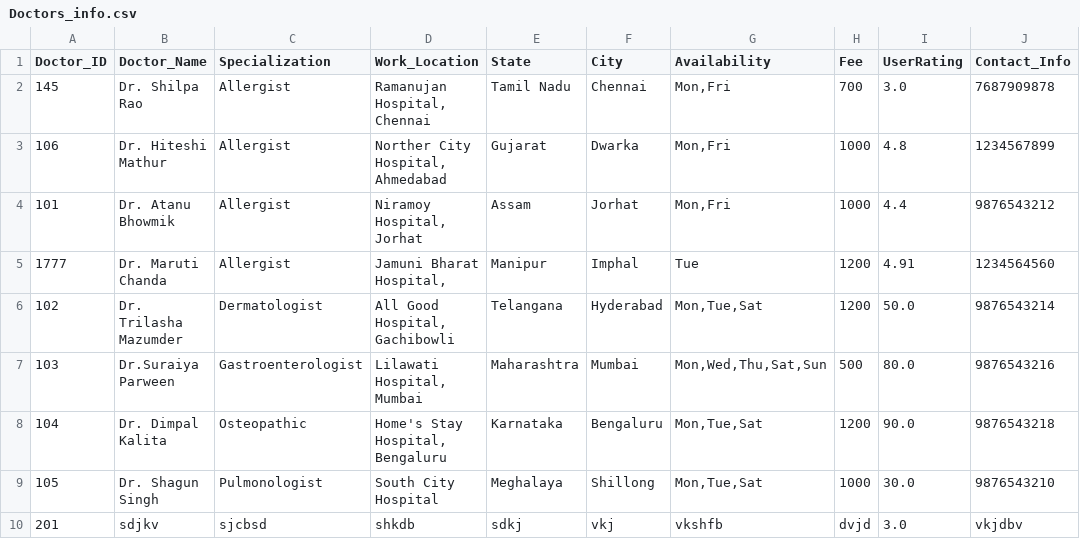
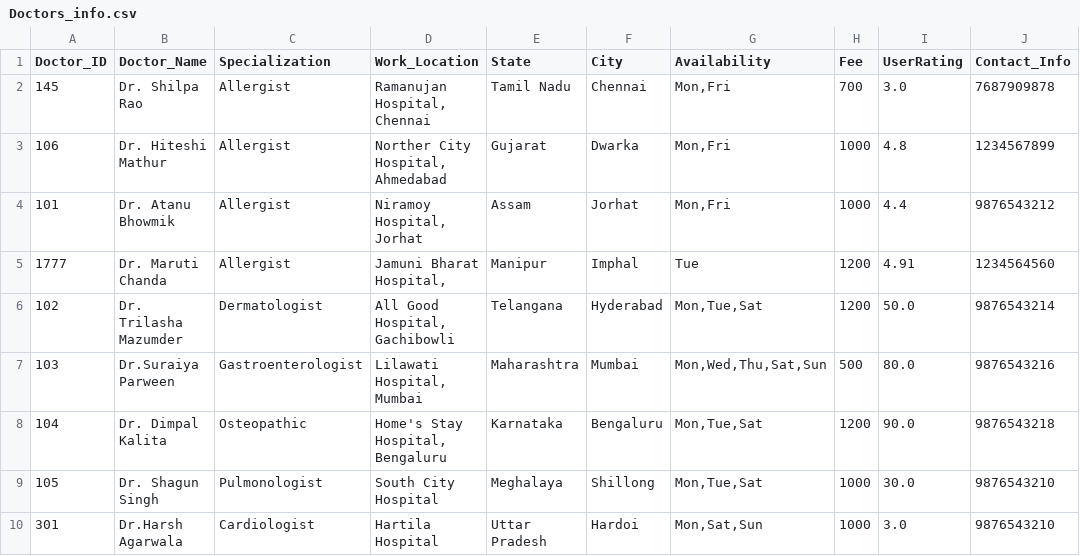
Before and after one commit to Trilasha/ALLisWELL_HealthCare_Recommendation_System, a CSV file: datasets/Doctors_info.csv, drawn as a sheet; removed rows and columns are numbered as before the commit, all else as after; the diff names each change by its address in the sheet, - before the commit and + after, or states it on an @@ line.

```diff
--- a/datasets/Doctors_info.csv
+++ b/datasets/Doctors_info.csv
-row 10: 201 | sdjkv | sjcbsd | shkdb | sdkj | vkj | vkshfb | dvjd | 3.0 | vkjdbv
+row 10: 301 | Dr.Harsh Agarwala | Cardiologist | Hartila Hospital | Uttar Pradesh | Hardoi | Mon,Sat,Sun | 1000 | 3.0 | 9876543210
```
Also changed, not shown: 3 other files.
